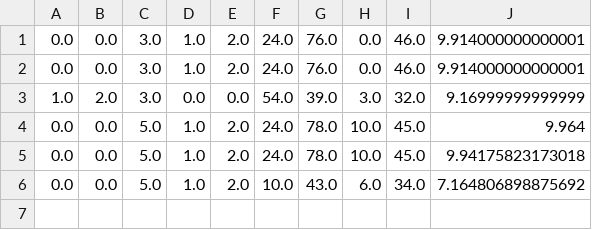
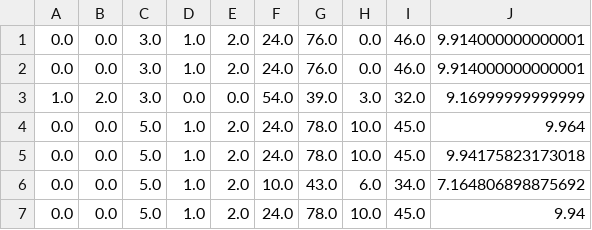
Before and after one commit to syedanshu/student-performance-prediction, a CSV file: predictions.csv, drawn as a sheet.

```diff
--- a/predictions.csv
+++ b/predictions.csv
@@ -6 +6,2 @@
 0.0,0.0,5.0,1.0,2.0,10.0,43.0,6.0,34.0,7.164806898875692
+0.0,0.0,5.0,1.0,2.0,24.0,78.0,10.0,45.0,9.94
```
Also changed, not shown: 1 other file.
